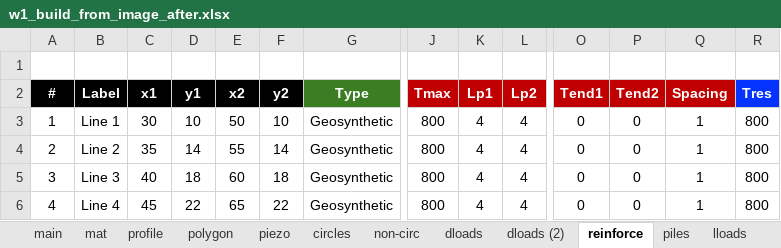
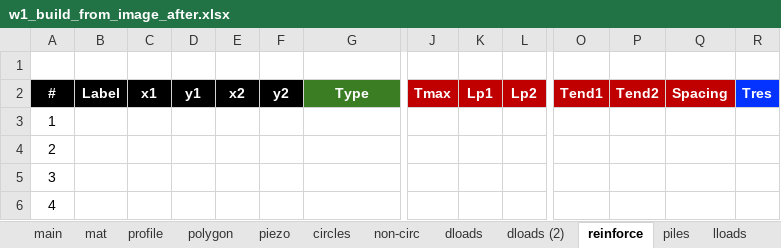
Before and after one commit to njones61/xslope, an Excel workbook: docs/tutorials/files/w1_build_from_image_after.xlsx, sheet reinforce, drawn as a sheet; only a part is shown, gaps mark what is left out; values as stored, in another font and other column widths than the file's, no borders; charts and pictures not drawn; the diff covers the shown part only; the diff names each change by its address in the sheet, - before the commit and + after, or states it on an @@ line.

```diff
--- a/docs/tutorials/files/w1_build_from_image_after.xlsx (sheet reinforce)
+++ b/docs/tutorials/files/w1_build_from_image_after.xlsx (sheet reinforce)
-B3: Line 1
+B3: (empty)
-C3: 30
+C3: (empty)
-D3: 10
+D3: (empty)
-E3: 50
+E3: (empty)
-F3: 10
+F3: (empty)
-G3:G6: Geosynthetic
+G3:G6: (empty)
-J3:J6: 800
+J3:J6: (empty)
-K3:K6: 4
+K3:K6: (empty)
-L3:L6: 4
+L3:L6: (empty)
-O3:O6: 0
+O3:O6: (empty)
-P3:P6: 0
+P3:P6: (empty)
-Q3:Q6: 1
+Q3:Q6: (empty)
-R3:R6: 800
+R3:R6: (empty)
-B4: Line 2
+B4: (empty)
-C4: 35
+C4: (empty)
-D4: 14
+D4: (empty)
-E4: 55
+E4: (empty)
-F4: 14
+F4: (empty)
-B5: Line 3
+B5: (empty)
-C5: 40
+C5: (empty)
-D5: 18
+D5: (empty)
-E5: 60
+E5: (empty)
-F5: 18
+F5: (empty)
-B6: Line 4
+B6: (empty)
-C6: 45
+C6: (empty)
-D6: 22
+D6: (empty)
-E6: 65
+E6: (empty)
-F6: 22
+F6: (empty)
```
Also changed, not shown: 38 edited cells elsewhere in this sheet, sheet polygon, sheet profile, sheet circles, sheet mat, sheet dloads, sheet main, docs/tutorials/files/w1_diagnose_start.xlsx, docs/tutorials/files/w1_elastic_fem_after.xlsx, 37 other files.
